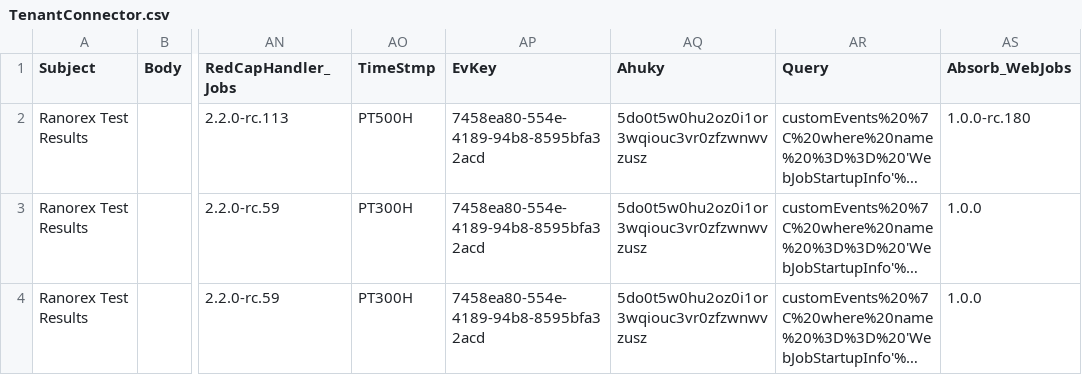
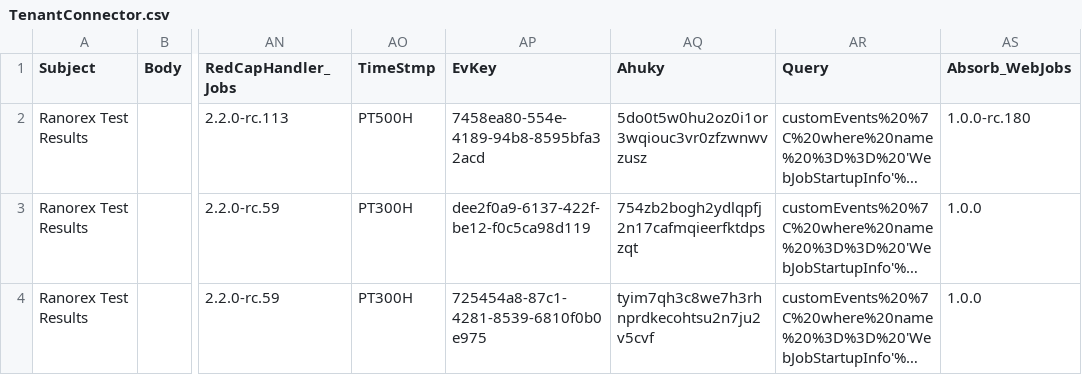
Before and after one commit to zchekir/dll, a CSV file: eSourcePlatform/eSourcePlatform/TenantConnector.csv, drawn as a sheet; only a part is shown, gaps mark what is left out; long unchanged cells end in …; the diff names each change by its address in the sheet, - before the commit and + after, or states it on an @@ line.

Commit message:
QC-91: Added Staging and Production EvKey & Ahuky

```diff
--- a/eSourcePlatform/eSourcePlatform/TenantConnector.csv
+++ b/eSourcePlatform/eSourcePlatform/TenantConnector.csv
-AP3 (EvKey): 7458ea80-554e-4189-94b8-8595bfa32acd
+AP3 (EvKey): dee2f0a9-6137-422f-be12-f0c5ca98d119
-AQ3 (Ahuky): 5do0t5w0hu2oz0i1or3wqiouc3vr0zfzwnwvzusz
+AQ3 (Ahuky): 754zb2bogh2ydlqpfj2n17cafmqieerfktdpszqt
-AP4 (EvKey): 7458ea80-554e-4189-94b8-8595bfa32acd
+AP4 (EvKey): 725454a8-87c1-4281-8539-6810f0b0e975
-AQ4 (Ahuky): 5do0t5w0hu2oz0i1or3wqiouc3vr0zfzwnwvzusz
+AQ4 (Ahuky): tyim7qh3c8we7h3rhnprdkecohtsu2n7ju2v5cvf
```
